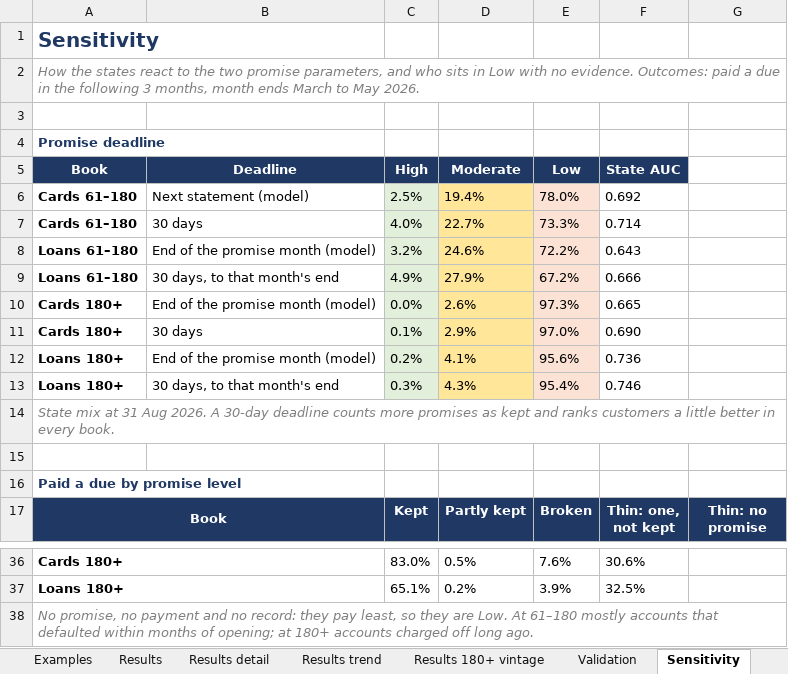
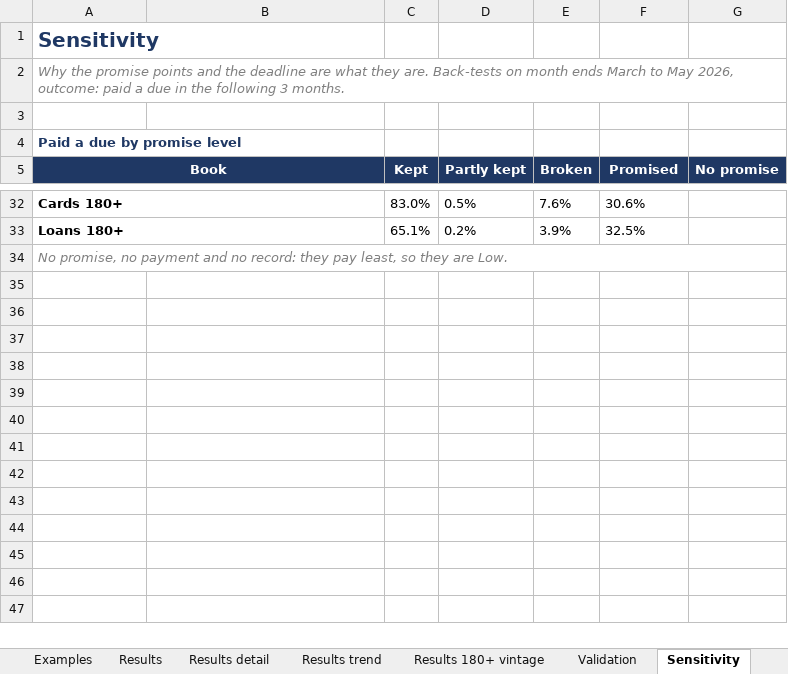
Before and after one commit to balsapka/Collections, an Excel workbook: docs/credibility/a3_credibility_reference.xlsx, sheet Sensitivity, drawn as a sheet; only a part is shown, gaps mark what is left out; values as stored, in another font and other column widths than the file's, no borders; removed rows and columns are numbered as before the commit, all else as after; ↵ is a line break in a cell; the diff covers the shown part only; the diff names each change by its address in the sheet, - before the commit and + after, or states it on an @@ line.

```diff
--- a/docs/credibility/a3_credibility_reference.xlsx (sheet Sensitivity)
+++ b/docs/credibility/a3_credibility_reference.xlsx (sheet Sensitivity)
-A2 (Book): How the states react to the two promise parameters, and who sits in Low with no evidence. Outcomes: paid a due in the following 3 months, month ends March to May 2026.
+A2 (Book): Why the promise points and the deadline are what they are. Back-tests on month ends March to May 2026, outcome: paid a due in the following 3 months.
-row 3: (empty)
-row 4: Promise deadline
-row 5: Book | Deadline | High | Moderate | Low | State AUC
-row 6: Cards 61–180 | Next statement (model) | 2.5% | 19.4% | 78.0% | 0.692
-row 7: Cards 61–180 | 30 days | 4.0% | 22.7% | 73.3% | 0.714
-row 8: Loans 61–180 | End of the promise month (model) | 3.2% | 24.6% | 72.2% | 0.643
-row 9: Loans 61–180 | 30 days, to that month's end | 4.9% | 27.9% | 67.2% | 0.666
-row 10: Cards 180+ | End of the promise month (model) | 0.0% | 2.6% | 97.3% | 0.665
-row 11: Cards 180+ | 30 days | 0.1% | 2.9% | 97.0% | 0.690
-row 12: Loans 180+ | End of the promise month (model) | 0.2% | 4.1% | 95.6% | 0.736
-row 13: Loans 180+ | 30 days, to that month's end | 0.3% | 4.3% | 95.4% | 0.746
-row 14: State mix at 31 Aug 2026. A 30-day deadline counts more promises as kept and ranks customers a little better in every book.
-F5: Thin: one, ↵ not kept
+F5: Promised
-G5: Thin: no ↵ promise
+G5: No promise
-A34 (Book): …are Low. At 61–180 mostly accounts that defaulted within months of opening; at 180+ accounts charged off long ago.
+A34 (Book): …are Low.
```
Also changed, not shown: 8 added rows and 19 edited cells elsewhere in this sheet, sheet Validation, sheet Results detail, sheet Results trend, sheet State map, sheet Examples, sheet Results, 3 more sheets, 2 other files.
